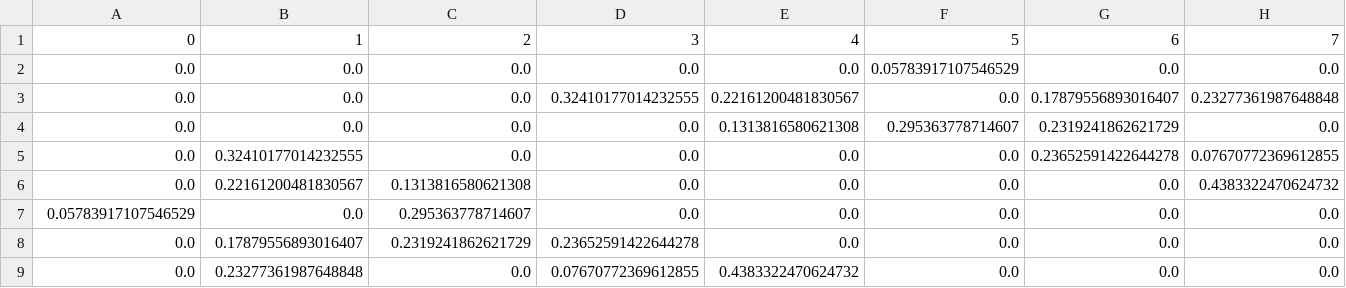
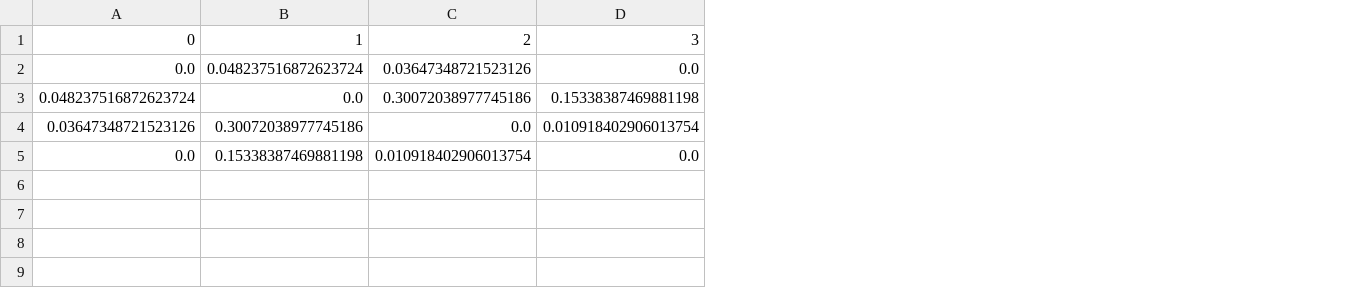
Before and after one commit to harshana20011/quactography, a CSV file: scripts/automatisation_harsh/matrices/random_adjacency_matrix_f_z.csv, drawn as a sheet; removed rows and columns are numbered as before the commit, all else as after; the diff names each change by its address in the sheet, - before the commit and + after, or states it on an @@ line.

```diff
--- a/scripts/automatisation_harsh/matrices/random_adjacency_matrix_f_z.csv
+++ b/scripts/automatisation_harsh/matrices/random_adjacency_matrix_f_z.csv
-column E, rows 1-2: 4 | 0.0; row 6: 0.0
-column F, rows 1-2: 5 | 0.05783917107546529; row 6: 0.0
-column G, rows 1-2: 6 | 0.0; row 6: 0.0
-column H, rows 1-2: 7 | 0.0; row 6: 0.4383322470624732
-B2: 0.0
+B2: 0.048237516872623724
-C2: 0.0
+C2: 0.03647348721523126
-row 3: 0.0 | 0.0 | 0.0 | 0.32410177014232555 | 0.22161200481830567 | 0.0 | 0.17879556893016407 | 0.23277361987648848
-row 4: 0.0 | 0.0 | 0.0 | 0.0 | 0.1313816580621308 | 0.295363778714607 | 0.2319241862621729 | 0.0
-row 5: 0.0 | 0.32410177014232555 | 0.0 | 0.0 | 0.0 | 0.0 | 0.23652591422644278 | 0.07670772369612855
+row 3: 0.048237516872623724 | 0.0 | 0.30072038977745186 | 0.15338387469881198
+row 4: 0.03647348721523126 | 0.30072038977745186 | 0.0 | 0.010918402906013754
-B5: 0.22161200481830567
+B5: 0.15338387469881198
-C5: 0.1313816580621308
+C5: 0.010918402906013754
-row 7: 0.05783917107546529 | 0.0 | 0.295363778714607 | 0.0 | 0.0 | 0.0 | 0.0 | 0.0
-row 8: 0.0 | 0.17879556893016407 | 0.2319241862621729 | 0.23652591422644278 | 0.0 | 0.0 | 0.0 | 0.0
-row 9: 0.0 | 0.23277361987648848 | 0.0 | 0.07670772369612855 | 0.4383322470624732 | 0.0 | 0.0 | 0.0
```
Also changed, not shown: 3 other files.
